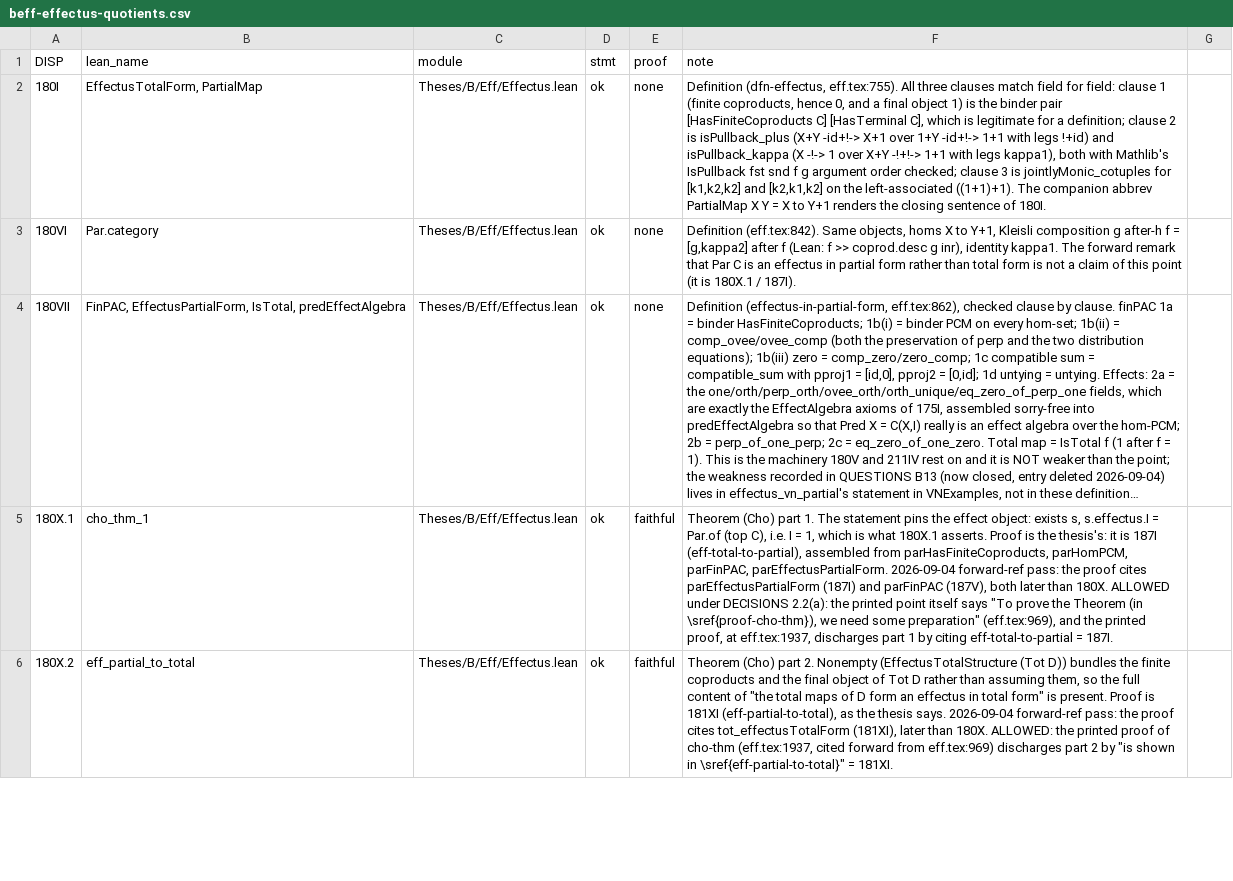
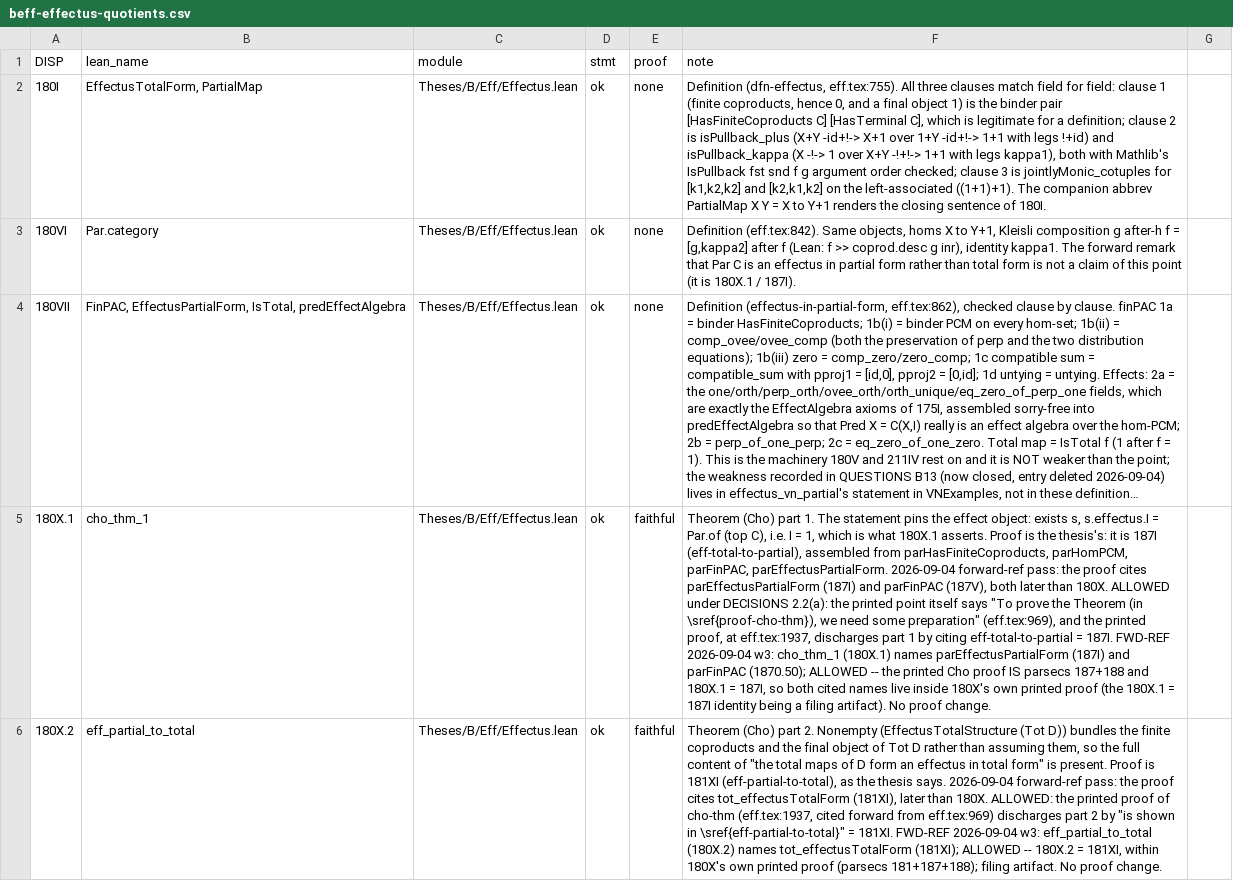
Before and after one commit to westerbaan/theses, a CSV file: lean/docs/audit/beff-effectus-quotients.csv, drawn as a sheet; only a part is shown; long unchanged cells end in …; the diff covers the shown part only; the diff names each change by its address in the sheet, - before the commit and + after, or states it on an @@ line.

```diff
--- a/lean/docs/audit/beff-effectus-quotients.csv
+++ b/lean/docs/audit/beff-effectus-quotients.csv
-F5 (note): …= 187I.
+F5 (note): …= 187I. FWD-REF 2026-09-04 w3: cho_thm_1 (180X.1) names parEffectusPartialForm (187I) and parFinPAC (1870.50); ALLOWED -- the printed Cho proof IS parsecs 187+188 and 180X.1 = 187I, so both cited names live inside 180X's own printed proof (the 180X.1 = 187I identity being a filing artifact). No proof change.
-F6 (note): …= 181XI.
+F6 (note): …= 181XI. FWD-REF 2026-09-04 w3: eff_partial_to_total (180X.2) names tot_effectusTotalForm (181XI); ALLOWED -- 180X.2 = 181XI, within 180X's own printed proof (parsecs 181+187+188); filing artifact. No proof change.
```
Also changed, not shown: 4 edited cells elsewhere in this file, lean/docs/audit/aproc-duplicators-quantumlambda.csv, lean/docs/audit/avn-projections.csv, 8 other files.
